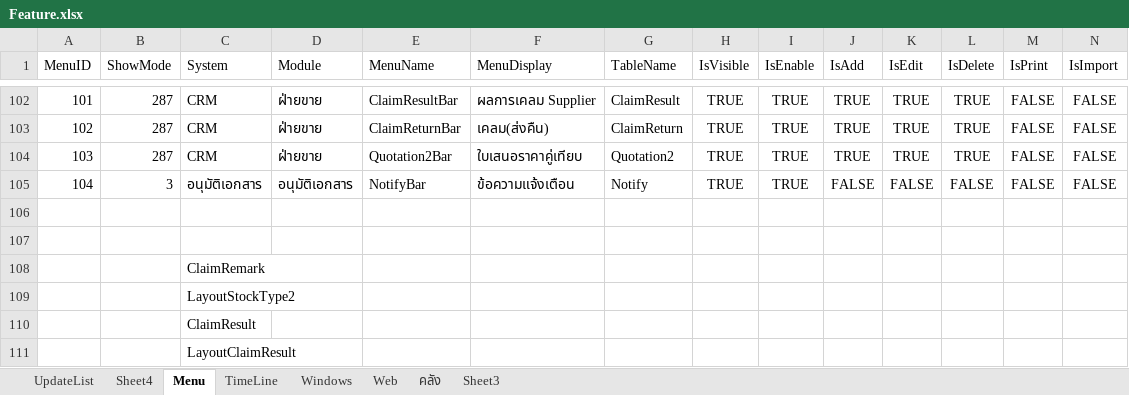
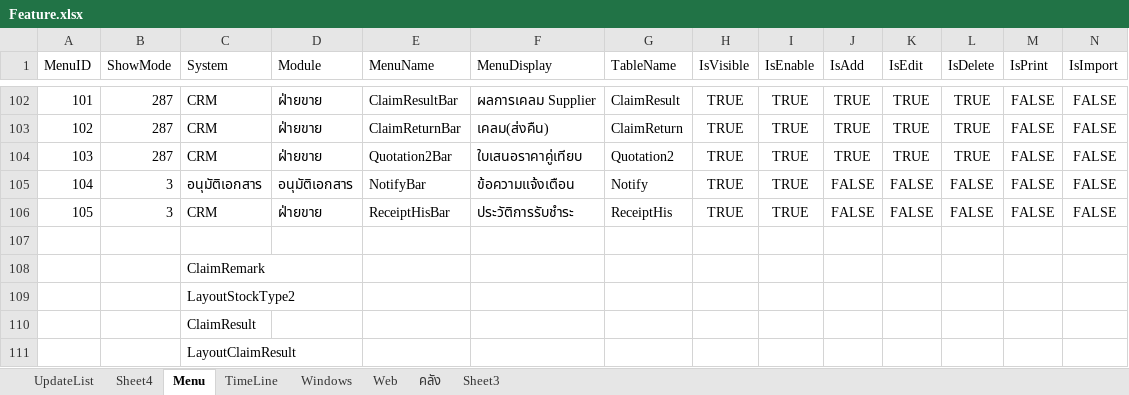
Before and after one commit to artit1981/ubproject, an Excel workbook: _Doc/Feature.xlsx, sheet Menu, drawn as a sheet; only a part is shown, gaps mark what is left out; values as stored, in another font and other column widths than the file's, no borders; rows hold the shown columns only; the diff names each change by its address in the sheet, - before the commit and + after, or states it on an @@ line.

```diff
--- a/_Doc/Feature.xlsx (sheet Menu)
+++ b/_Doc/Feature.xlsx (sheet Menu)
-row 106: (empty)
+row 106: 105 | 3 | CRM | ฝ่ายขาย | ReceiptHisBar | ประวัติการรับชำระ | ReceiptHis | TRUE | TRUE | FALSE | FALSE | FALSE | FALSE | FALSE
```
Also changed, not shown: charts or pictures, 35 other files.
